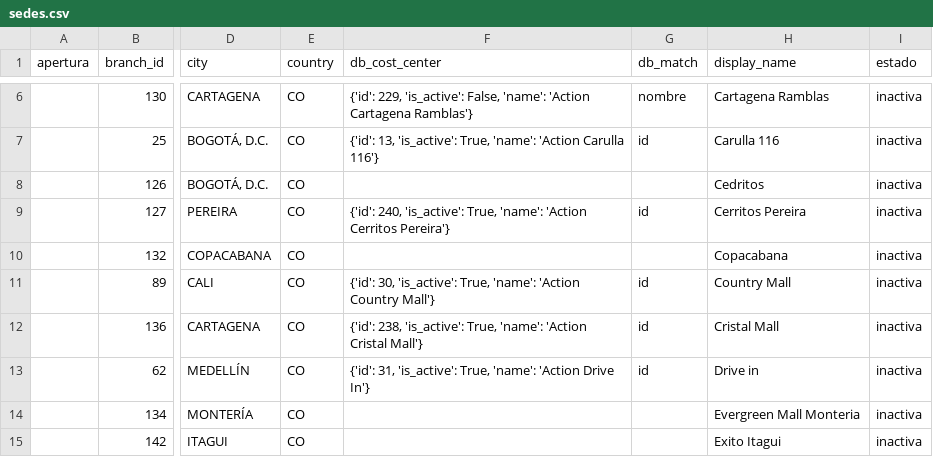
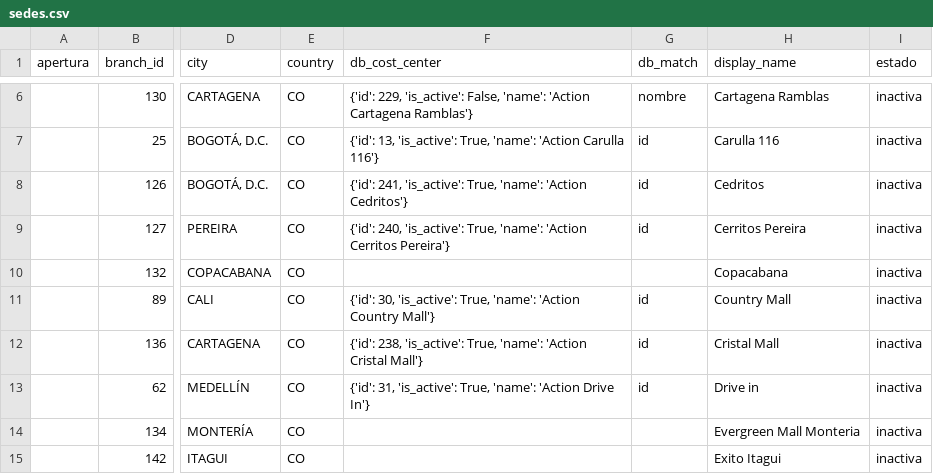
Before and after one commit to actionblackrep/dashboards, a CSV file: data/sedes.csv, drawn as a sheet; only a part is shown, gaps mark what is left out; the diff names each change by its address in the sheet, - before the commit and + after, or states it on an @@ line.

```diff
--- a/data/sedes.csv
+++ b/data/sedes.csv
-F8 (db_cost_center): (empty)
+F8 (db_cost_center): {'id': 241, 'is_active': True, 'name': 'Action Cedritos'}
-G8 (db_match): (empty)
+G8 (db_match): id
```
Also changed, not shown: data/filtered_data_br.csv, 2 other files.
